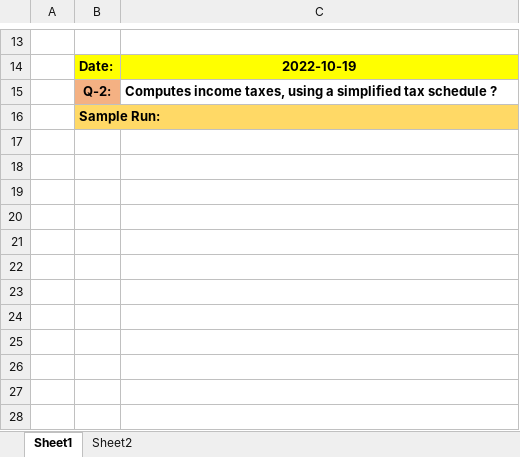
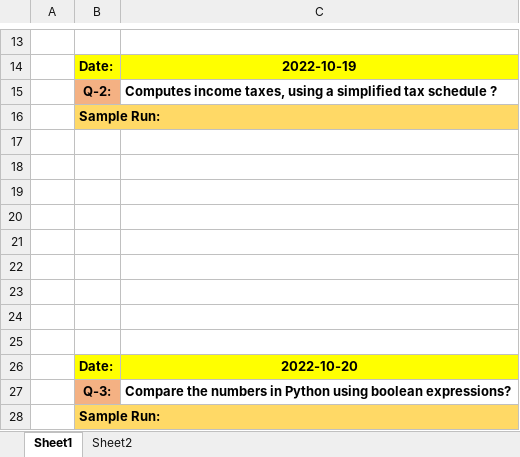
Before and after one commit to syedmeesamali/Python, an Excel workbook: 5_Homeworks/6_Teachning_New/Assignments.xlsx, sheet Sheet1, drawn as a sheet; only a part is shown, gaps mark what is left out; values as stored, in another font and other column widths than the file's, no borders; charts and pictures not drawn; the diff names each change by its address in the sheet, - before the commit and + after, or states it on an @@ line.

Commit message:
Assignment-3 sent - comparison using booleans

```diff
--- a/5_Homeworks/6_Teachning_New/Assignments.xlsx (sheet Sheet1)
+++ b/5_Homeworks/6_Teachning_New/Assignments.xlsx (sheet Sheet1)
+row 17: (empty)
+row 18: (empty)
+row 19: (empty)
+row 20: (empty)
+row 21: (empty)
+row 22: (empty)
+row 23: (empty)
+row 24: (empty)
+row 25: (empty)
+row 26:  | Date: | 2022-10-20
+row 27:  | Q-3: | Compare the numbers in Python using boolean expressions?
+row 28:  | Sample Run:
```
Also changed, not shown: charts or pictures, 2 other files.
